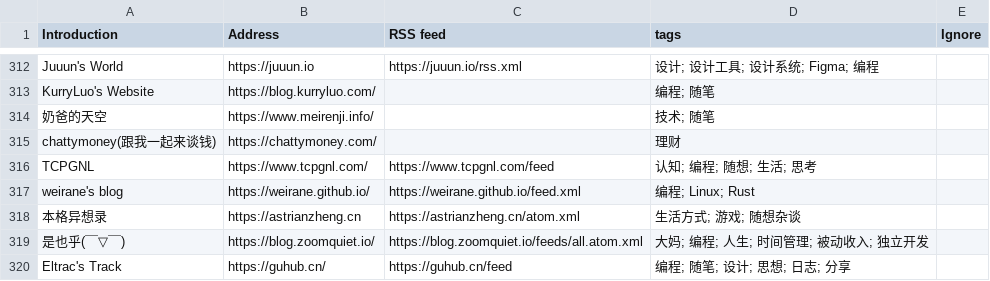
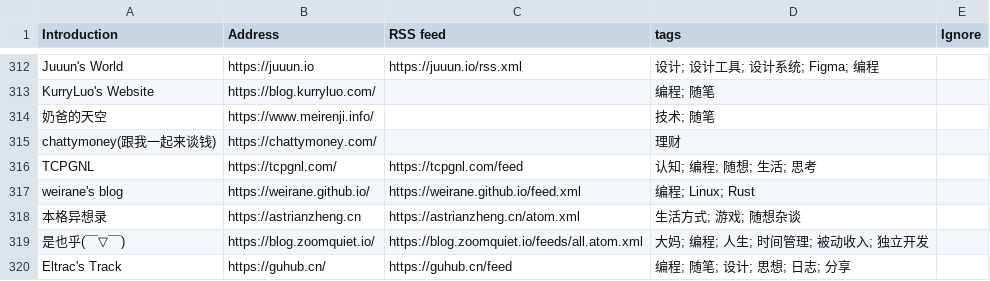
Before and after one commit to shidenggui/bloghub, a CSV file: backend/assets/blogs-original.csv, drawn as a sheet; only a part is shown, gaps mark what is left out.

Commit message:
修改我的博客网址
将www.tcpgnl.com 修改为tcpgnl.com

```diff
--- a/backend/assets/blogs-original.csv
+++ b/backend/assets/blogs-original.csv
@@ -315,3 +315,3 @@ KurryLuo's Website, https://blog.kurryluo.com/, , 编程; 随笔
 chattymoney(跟我一起来谈钱), https://chattymoney.com/, , 理财
-TCPGNL, https://www.tcpgnl.com/, https://www.tcpgnl.com/feed, 认知; 编程; 随想; 生活; 思考
+TCPGNL, https://tcpgnl.com/, https://tcpgnl.com/feed, 认知; 编程; 随想; 生活; 思考
 weirane's blog, https://weirane.github.io/, https://weirane.github.io/feed.xml, 编程; Linux; Rust
```
